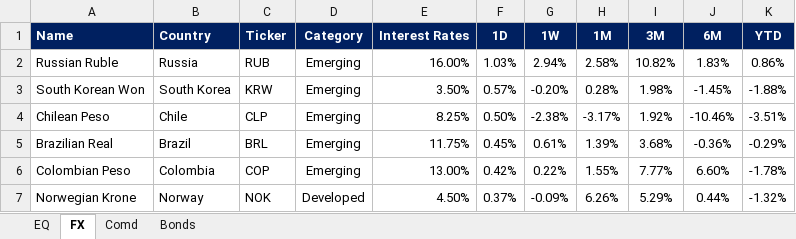
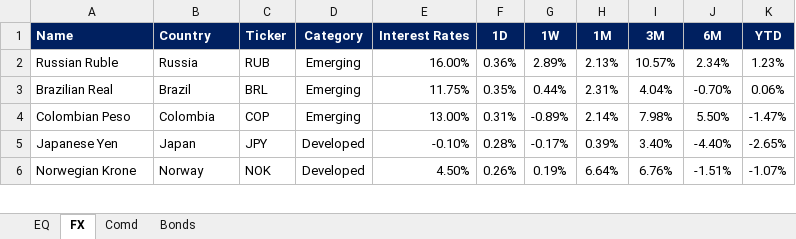
Before and after one commit to harshshivlani/fg-app, an Excel workbook: EQ-FX.xlsx, sheet FX, drawn as a sheet; only a part is shown; values as stored, in another font and other column widths than the file's, no borders; conditional formats not drawn; removed rows and columns are numbered as before the commit, all else as after; the diff covers the shown part only; the diff names each change by its address in the sheet, - before the commit and + after, or states it on an @@ line.

```diff
--- a/EQ-FX.xlsx (sheet FX)
+++ b/EQ-FX.xlsx (sheet FX)
-F2 (1D): 1.03%
+F2 (1D): 0.36%
-G2 (1W): 2.94%
+G2 (1W): 2.89%
-H2 (1M): 2.58%
+H2 (1M): 2.13%
-I2 (3M): 10.82%
+I2 (3M): 10.57%
-J2 (6M): 1.83%
+J2 (6M): 2.34%
-K2 (YTD): 0.86%
+K2 (YTD): 1.23%
-row 3: South Korean Won | South Korea | KRW | Emerging | 3.50% | 0.57% | -0.20% | 0.28% | 1.98% | -1.45% | -1.88%
-row 4: Chilean Peso | Chile | CLP | Emerging | 8.25% | 0.50% | -2.38% | -3.17% | 1.92% | -10.46% | -3.51%
-F3 (1D): 0.45%
+F3 (1D): 0.35%
-G3 (1W): 0.61%
+G3 (1W): 0.44%
-H3 (1M): 1.39%
+H3 (1M): 2.31%
-I3 (3M): 3.68%
+I3 (3M): 4.04%
-J3 (6M): -0.36%
+J3 (6M): -0.70%
-K3 (YTD): -0.29%
+K3 (YTD): 0.06%
-F4 (1D): 0.42%
+F4 (1D): 0.31%
-G4 (1W): 0.22%
+G4 (1W): -0.89%
-H4 (1M): 1.55%
+H4 (1M): 2.14%
-I4 (3M): 7.77%
+I4 (3M): 7.98%
-J4 (6M): 6.60%
+J4 (6M): 5.50%
-K4 (YTD): -1.78%
+K4 (YTD): -1.47%
+row 5: Japanese Yen | Japan | JPY | Developed | -0.10% | 0.28% | -0.17% | 0.39% | 3.40% | -4.40% | -2.65%
-F6 (1D): 0.37%
+F6 (1D): 0.26%
-G6 (1W): -0.09%
+G6 (1W): 0.19%
-H6 (1M): 6.26%
+H6 (1M): 6.64%
-I6 (3M): 5.29%
+I6 (3M): 6.76%
-J6 (6M): 0.44%
+J6 (6M): -1.51%
-K6 (YTD): -1.32%
+K6 (YTD): -1.07%
```
Also changed, not shown: 16 added rows, 15 removed rows and 47 edited cells elsewhere in this sheet, sheet EQ, sheet Comd, sheet Bonds, formulas that keep their value, GEQETF_N.xlsx, GFI_N.xlsx, 2 other files.
